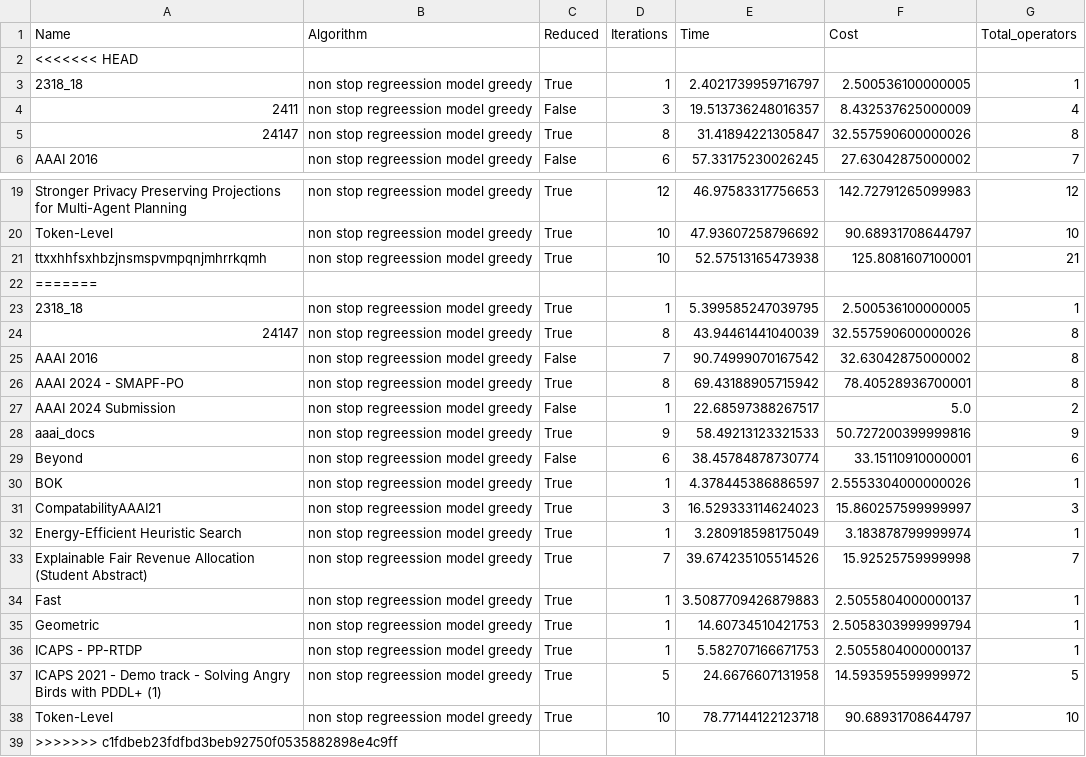
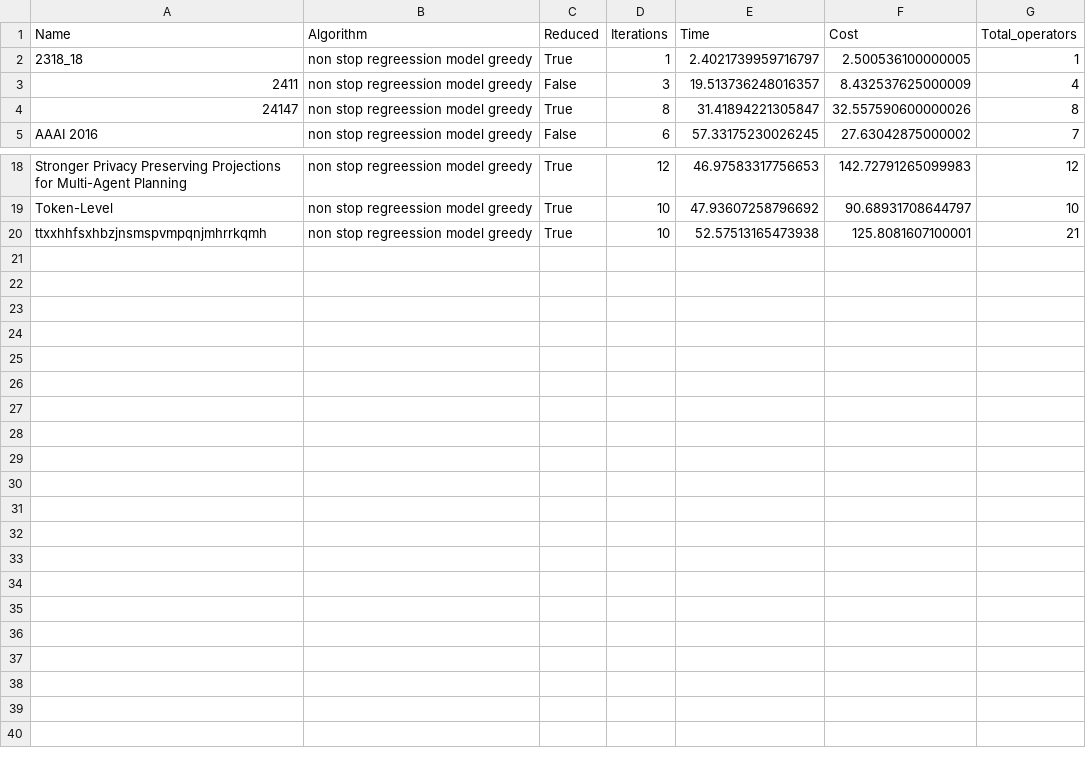
Before and after one commit to OrFuchs12/LaTeX-Paper-Reduction, a CSV file: code/~/results/code/greedy_from_machine/files_results_non_stop_regreession_model_greedy.csv, drawn as a sheet; only a part is shown, gaps mark what is left out.

Commit message:
results after change

```diff
--- a/code/~/results/code/greedy_from_machine/files_results_non_stop_regreession_model_greedy.csv
+++ b/code/~/results/code/greedy_from_machine/files_results_non_stop_regreession_model_greedy.csv
@@ -1,3 +1,2 @@
 Name,Algorithm,Reduced,Iterations,Time,Cost,Total_operators
-<<<<<<< HEAD
 2318_18,non stop regreession model greedy,True,1,2.4021739959716797,2.500536100000005,1
@@ -21,19 +20 @@ Token-Level,non stop regreession model greedy,True,10,47.93607258796692,90.68931
 ttxxhhfsxhbzjnsmspvmpqnjmhrrkqmh,non stop regreession model greedy,True,10,52.57513165473938,125.8081607100001,21
-=======
-2318_18,non stop regreession model greedy,True,1,5.399585247039795,2.500536100000005,1
-24147,non stop regreession model greedy,True,8,43.94461441040039,32.557590600000026,8
-AAAI 2016,non stop regreession model greedy,False,7,90.74999070167542,32.63042875000002,8
-AAAI 2024 - SMAPF-PO,non stop regreession model greedy,True,8,69.43188905715942,78.40528936700001,8
-AAAI 2024 Submission,non stop regreession model greedy,False,1,22.68597388267517,5.0,2
-aaai_docs,non stop regreession model greedy,True,9,58.49213123321533,50.727200399999816,9
-Beyond,non stop regreession model greedy,False,6,38.45784878730774,33.15110910000001,6
-BOK,non stop regreession model greedy,True,1,4.378445386886597,2.5553304000000026,1
-CompatabilityAAAI21,non stop regreession model greedy,True,3,16.529333114624023,15.860257599999997,3
-Energy-Efficient Heuristic Search,non stop regreession model greedy,True,1,3.280918598175049,3.183878799999974,1
-Explainable Fair Revenue Allocation (Student Abstract),non stop regreession model greedy,True,7,39.674235105514526,15.92525759999998,7
-Fast,non stop regreession model greedy,True,1,3.5087709426879883,2.5055804000000137,1
-Geometric,non stop regreession model greedy,True,1,14.60734510421753,2.5058303999999794,1
-ICAPS - PP-RTDP,non stop regreession model greedy,True,1,5.582707166671753,2.5055804000000137,1
-ICAPS 2021 - Demo track  - Solving Angry Birds with PDDL+ (1),non stop regreession model greedy,True,5,24.6676607131958,14.593595599999972,5
-Token-Level,non stop regreession model greedy,True,10,78.77144122123718,90.68931708644797,10
->>>>>>> c1fdbeb23fdfbd3beb92750f0535882898e4c9ff
```
Also changed, not shown: code/~/results/code/greedy_from_machine/files_non_stop_results_classification_greedy.csv, code/~/results/code/greedy_from_machine/files_results_heuristic_greedy.csv, 5 other files.
